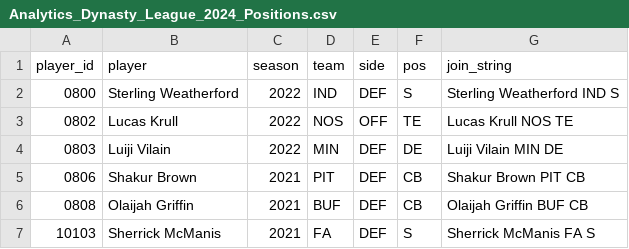
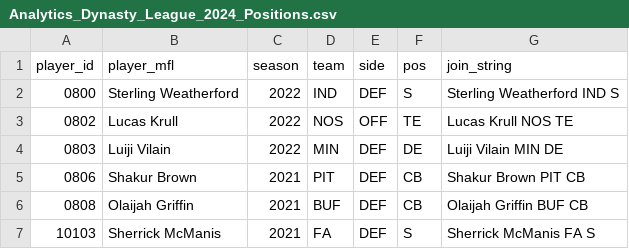
Before and after one commit to rlynch91/Analytics_Dynasty_League, a CSV file: Analytics_Dynasty_League_2024_Positions.csv, drawn as a sheet; only a part is shown.

```diff
--- a/Analytics_Dynasty_League_2024_Positions.csv
+++ b/Analytics_Dynasty_League_2024_Positions.csv
@@ -1,2 +1,2 @@
-player_id,player,season,team,side,pos,join_string
+player_id,player_mfl,season,team,side,pos,join_string
 0800,Sterling Weatherford,2022,IND,DEF,S,Sterling Weatherford IND S
```
Also changed, not shown: Analytics_Dynasty_League_2024_Lineups.csv, 1 other file.
